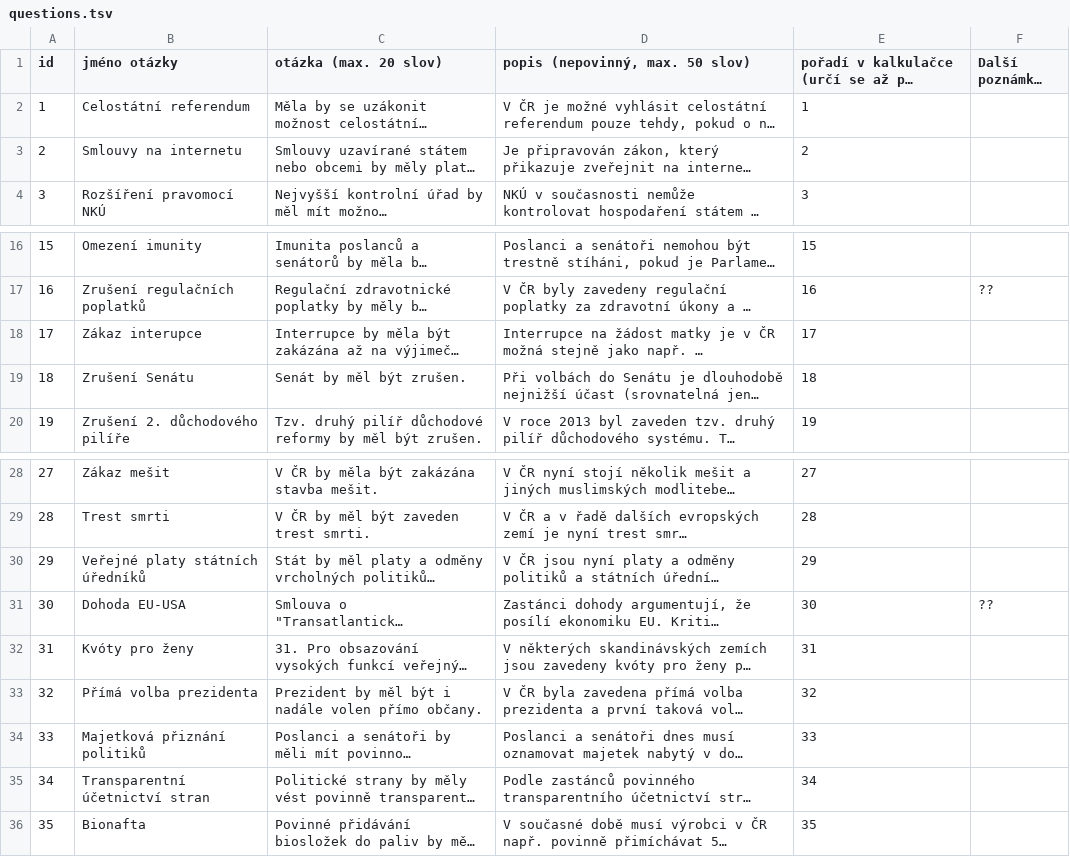
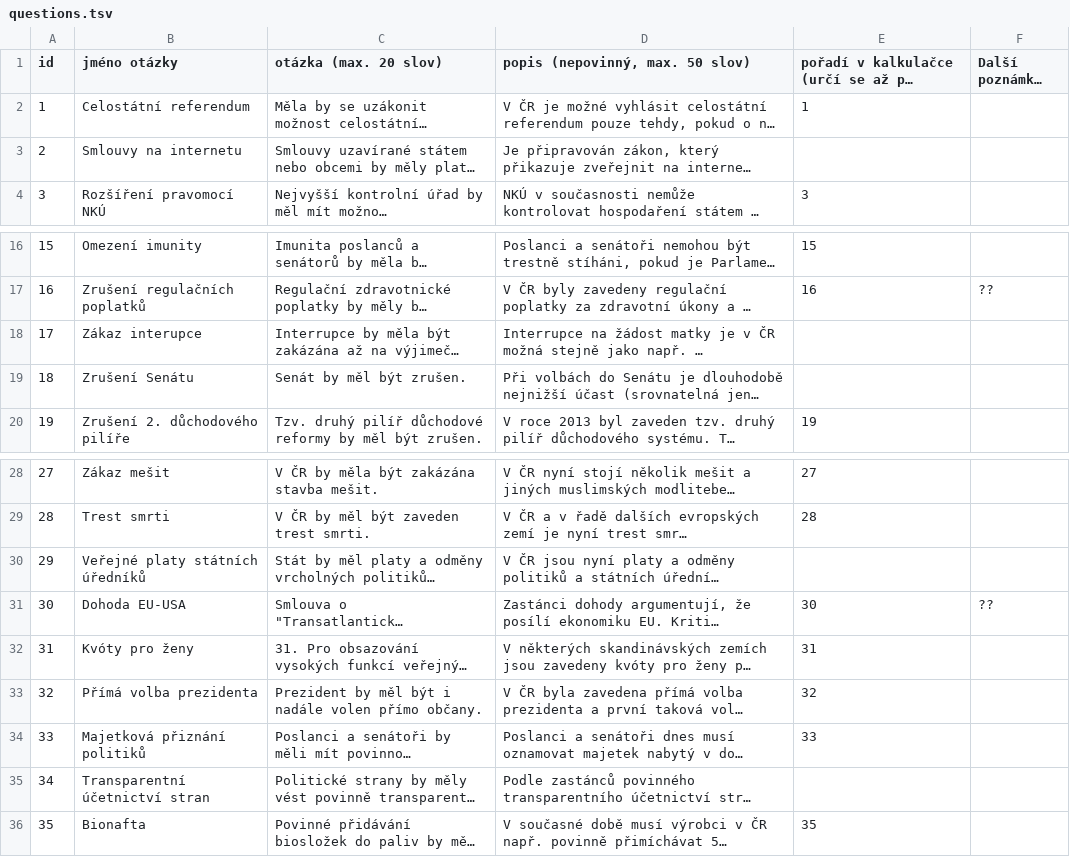
Before and after one commit to KohoVolit/vaa2012-2, a TSV file: www/senat-2014-1/backend/source/questions.tsv, drawn as a sheet; only a part is shown, gaps mark what is left out; long unchanged cells end in …; the diff names each change by its address in the sheet, - before the commit and + after, or states it on an @@ line.

Commit message:
senate Praga 10

```diff
--- a/www/senat-2014-1/backend/source/questions.tsv
+++ b/www/senat-2014-1/backend/source/questions.tsv
-E3: 2
+E3: (empty)
-E18: 17
+E18: (empty)
-E19: 18
+E19: (empty)
-E30: 29
+E30: (empty)
-E35: 34
+E35: (empty)
```
Also changed, not shown: 17 other files.
